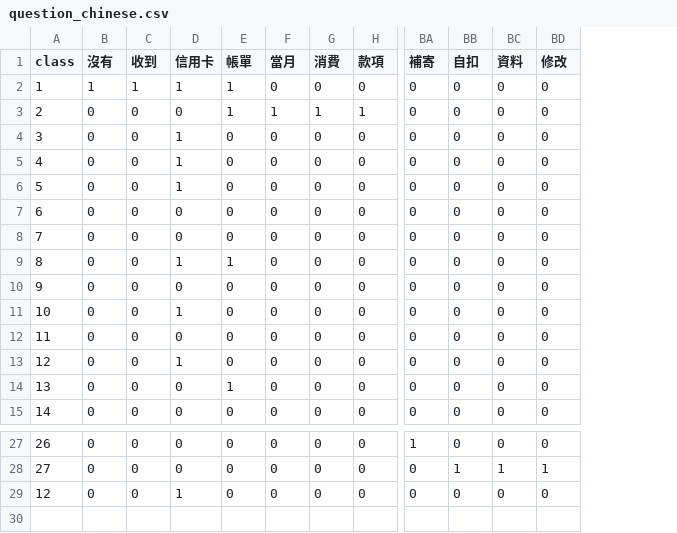
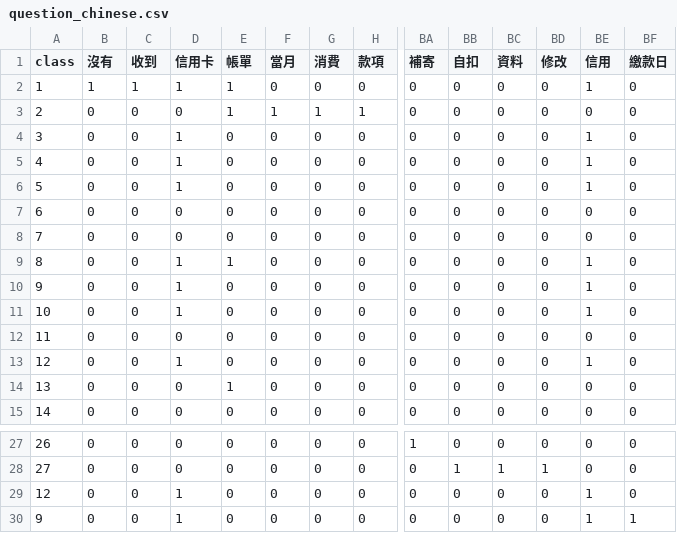
Before and after one commit to doggyeh/EMMA-Backend, a CSV file: chinese/question_chinese.csv, drawn as a sheet; only a part is shown, gaps mark what is left out; rows hold the shown columns only; the diff names each change by its address in the sheet, - before the commit and + after, or states it on an @@ line.

```diff
--- a/chinese/question_chinese.csv
+++ b/chinese/question_chinese.csv
+column BE (信用), rows 2-15: 1 | 0 | 1 | 1 | 1 | 0 | 0 | 1 | 1 | 1 | 0 | 1 | 0 | 0; rows 27-29: 0 | 0 | 1
+column BF (繳款日), rows 2-15: all 0; rows 27-29: all 0
-D10 (信用卡): 0
+D10 (信用卡): 1
+row 30: 9 | 0 | 0 | 1 | 0 | 0 | 0 | 0 | 0 | 0 | 0 | 0 | 1 | 1
```
Also changed, not shown: chinese/feature_chinese.csv, chinese/feature_chinese_fix.csv, 10 other files.
